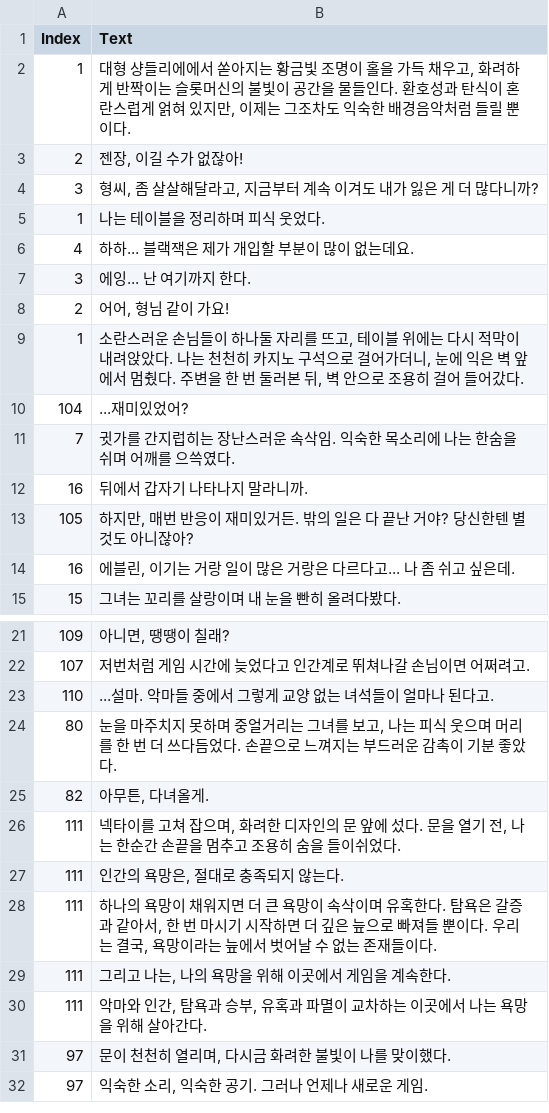
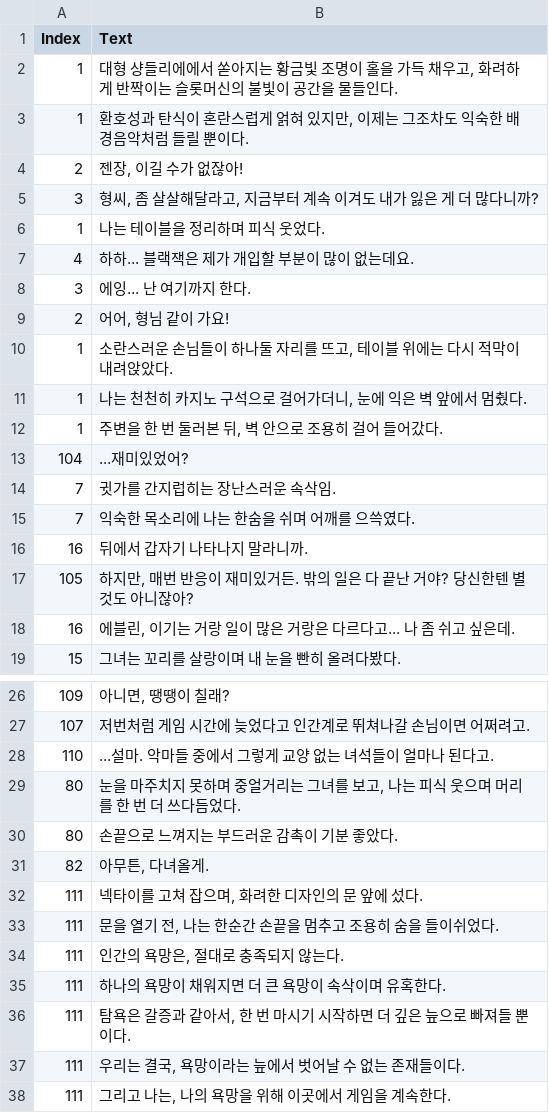
Before and after one commit to KangIn-gyu/4th_Project, a CSV file: 4th_Project/Resource/DialogScenes/CSV/Epilogue.csv, drawn as a sheet; only a part is shown, gaps mark what is left out; the shorter side is filled out with more unchanged rows; the diff covers the shown part only.

```diff
--- a/4th_Project/Resource/DialogScenes/CSV/Epilogue.csv
+++ b/4th_Project/Resource/DialogScenes/CSV/Epilogue.csv
@@ -1,3 +1,4 @@
 Index,Text
-1,"대형 샹들리에에서 쏟아지는 황금빛 조명이 홀을 가득 채우고, 화려하게 반짝이는 슬롯머신의 불빛이 공간을 물들인다. 환호성과 탄식이 혼란스럽게 얽혀 있지만, 이제는 그조차도 익숙한 배경음악처럼 들릴 뿐이다."
+1,"대형 샹들리에에서 쏟아지는 황금빛 조명이 홀을 가득 채우고, 화려하게 반짝이는 슬롯머신의 불빛이 공간을 물들인다."
+1,"환호성과 탄식이 혼란스럽게 얽혀 있지만, 이제는 그조차도 익숙한 배경음악처럼 들릴 뿐이다."
 2,"젠장, 이길 수가 없잖아!"
@@ -8,5 +9,8 @@
 2,"어어, 형님 같이 가요!"
-1,"소란스러운 손님들이 하나둘 자리를 뜨고, 테이블 위에는 다시 적막이 내려앉았다. 나는 천천히 카지노 구석으로 걸어가더니, 눈에 익은 벽 앞에서 멈췄다. 주변을 한 번 둘러본 뒤, 벽 안으로 조용히 걸어 들어갔다."
+1,"소란스러운 손님들이 하나둘 자리를 뜨고, 테이블 위에는 다시 적막이 내려앉았다. "
+1,"나는 천천히 카지노 구석으로 걸어가더니, 눈에 익은 벽 앞에서 멈췄다."
+1,"주변을 한 번 둘러본 뒤, 벽 안으로 조용히 걸어 들어갔다."
 104,...재미있었어?
-7,귓가를 간지럽히는 장난스러운 속삭임. 익숙한 목소리에 나는 한숨을 쉬며 어깨를 으쓱였다.
+7,귓가를 간지럽히는 장난스러운 속삭임.
+7,익숙한 목소리에 나는 한숨을 쉬며 어깨를 으쓱였다.
 16,뒤에서 갑자기 나타나지 말라니까.
@@ -23,7 +28,11 @@
 110,...설마. 악마들 중에서 그렇게 교양 없는 녀석들이 얼마나 된다고.
-80,"눈을 마주치지 못하며 중얼거리는 그녀를 보고, 나는 피식 웃으며 머리를 한 번 더 쓰다듬었다. 손끝으로 느껴지는 부드러운 감촉이 기분 좋았다."
+80,"눈을 마주치지 못하며 중얼거리는 그녀를 보고, 나는 피식 웃으며 머리를 한 번 더 쓰다듬었다."
+80,손끝으로 느껴지는 부드러운 감촉이 기분 좋았다.
 82,"아무튼, 다녀올게."
-111,"넥타이를 고쳐 잡으며, 화려한 디자인의 문 앞에 섰다. 문을 열기 전, 나는 한순간 손끝을 멈추고 조용히 숨을 들이쉬었다."
+111,"넥타이를 고쳐 잡으며, 화려한 디자인의 문 앞에 섰다."
+111,"문을 열기 전, 나는 한순간 손끝을 멈추고 조용히 숨을 들이쉬었다."
 111,"인간의 욕망은, 절대로 충족되지 않는다."
-111,"하나의 욕망이 채워지면 더 큰 욕망이 속삭이며 유혹한다. 탐욕은 갈증과 같아서, 한 번 마시기 시작하면 더 깊은 늪으로 빠져들 뿐이다. 우리는 결국, 욕망이라는 늪에서 벗어날 수 없는 존재들이다."
+111,하나의 욕망이 채워지면 더 큰 욕망이 속삭이며 유혹한다.
+111,"탐욕은 갈증과 같아서, 한 번 마시기 시작하면 더 깊은 늪으로 빠져들 뿐이다."
+111,"우리는 결국, 욕망이라는 늪에서 벗어날 수 없는 존재들이다."
 111,"그리고 나는, 나의 욕망을 위해 이곳에서 게임을 계속한다."
```
Also changed, not shown: 1 added row and 1 edited cell elsewhere in this file, 4th_Project/Resource/DialogScenes/CSV/Scene1.csv, 4th_Project/Resource/DialogScenes/CSV/Scene3.csv, 27 other files.
